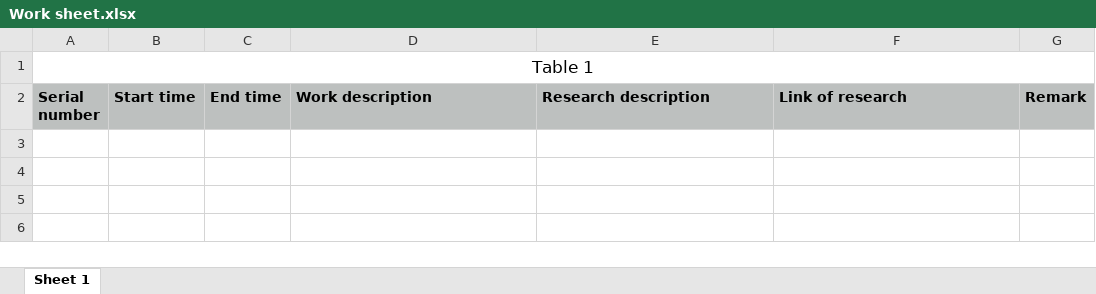
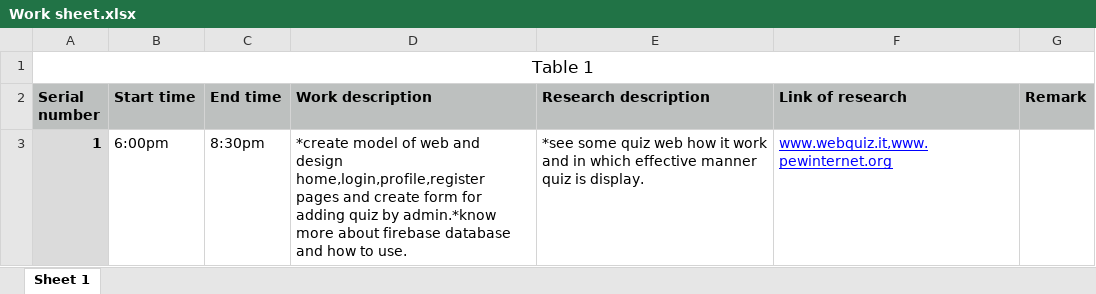
Before and after one commit to Anand195/Quizgator, an Excel workbook: Work sheet.xlsx, sheet Sheet 1, drawn as a sheet; values as stored, in another font and other column widths than the file's, no borders; the diff names each change by its address in the sheet, - before the commit and + after, or states it on an @@ line.

Commit message:
today work

```diff
--- a/Work sheet.xlsx (sheet Sheet 1)
+++ b/Work sheet.xlsx (sheet Sheet 1)
+row 3: 1 | 6:00pm | 8:30pm | *create model of web and design home,login,profile,register pages and create form for adding quiz by admin.*know more about firebase database and how to use. | *see some quiz web how it work and in which effective manner quiz is display. | www.webquiz.it,www.pewinternet.org
```
